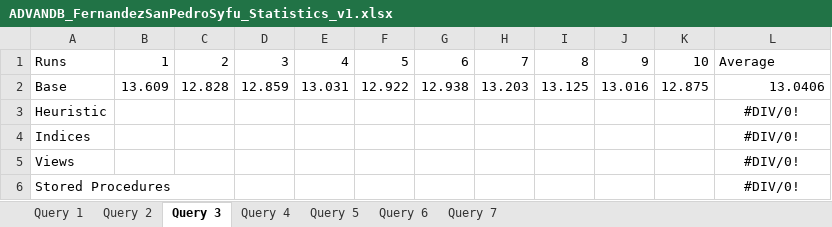
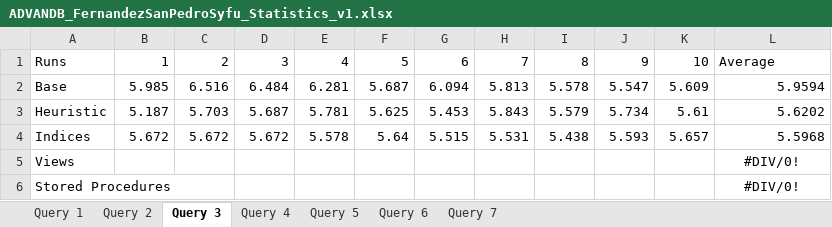
Before and after one commit to JNM-2T17/ADVANDB-MCO1, an Excel workbook: Queries/ADVANDB_FernandezSanPedroSyfu_Statistics_v1.xlsx, sheet Query 3, drawn as a sheet; values as stored, in another font and other column widths than the file's, no borders; the diff names each change by its address in the sheet, - before the commit and + after, or states it on an @@ line.

Commit message:
Query updates

```diff
--- a/Queries/ADVANDB_FernandezSanPedroSyfu_Statistics_v1.xlsx (sheet Query 3)
+++ b/Queries/ADVANDB_FernandezSanPedroSyfu_Statistics_v1.xlsx (sheet Query 3)
-B2: 13.609
+B2: 5.985
-C2: 12.828
+C2: 6.516
-D2: 12.859
+D2: 6.484
-E2: 13.031
+E2: 6.281
-F2: 12.922
+F2: 5.687
-G2: 12.938
+G2: 6.094
-H2: 13.203
+H2: 5.813
-I2: 13.125
+I2: 5.578
-J2: 13.016
+J2: 5.547
-K2: 12.875
+K2: 5.609
-L2: 13.0406
+L2: 5.9594
-B3: (empty)
+B3: 5.187
-C3: (empty)
+C3: 5.703
-D3: (empty)
+D3: 5.687
-E3: (empty)
+E3: 5.781
-F3: (empty)
+F3: 5.625
-G3: (empty)
+G3: 5.453
-H3: (empty)
+H3: 5.843
-I3: (empty)
+I3: 5.579
-J3: (empty)
+J3: 5.734
-K3: (empty)
+K3: 5.61
-L3: #DIV/0!
+L3: 5.6202
-L3:L4 alignment: center
+L3:L4 alignment: right
-B4: (empty)
+B4: 5.672
-C4: (empty)
+C4: 5.672
-D4: (empty)
+D4: 5.672
-E4: (empty)
+E4: 5.578
-F4: (empty)
+F4: 5.64
-G4: (empty)
+G4: 5.515
-H4: (empty)
+H4: 5.531
-I4: (empty)
+I4: 5.438
-J4: (empty)
+J4: 5.593
-K4: (empty)
+K4: 5.657
-L4: #DIV/0!
+L4: 5.5968
```
Also changed, not shown: sheet Query 1, sheet Query 6, sheet Query 5, sheet Query 2, sheet Query 4, 18 other files.
